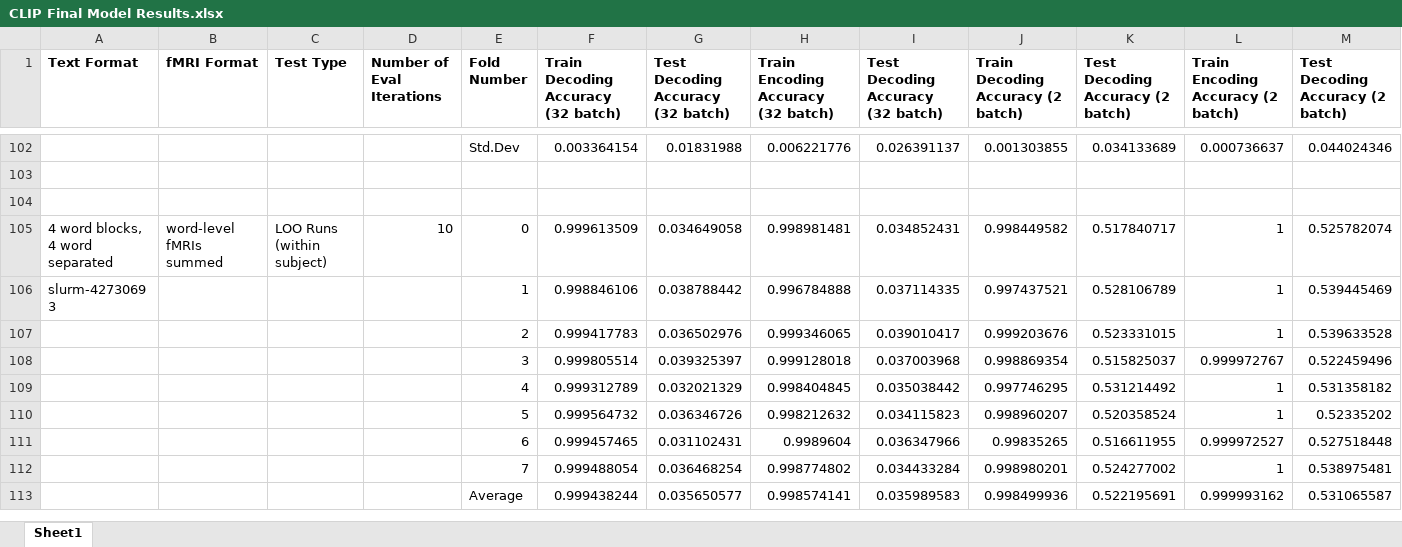
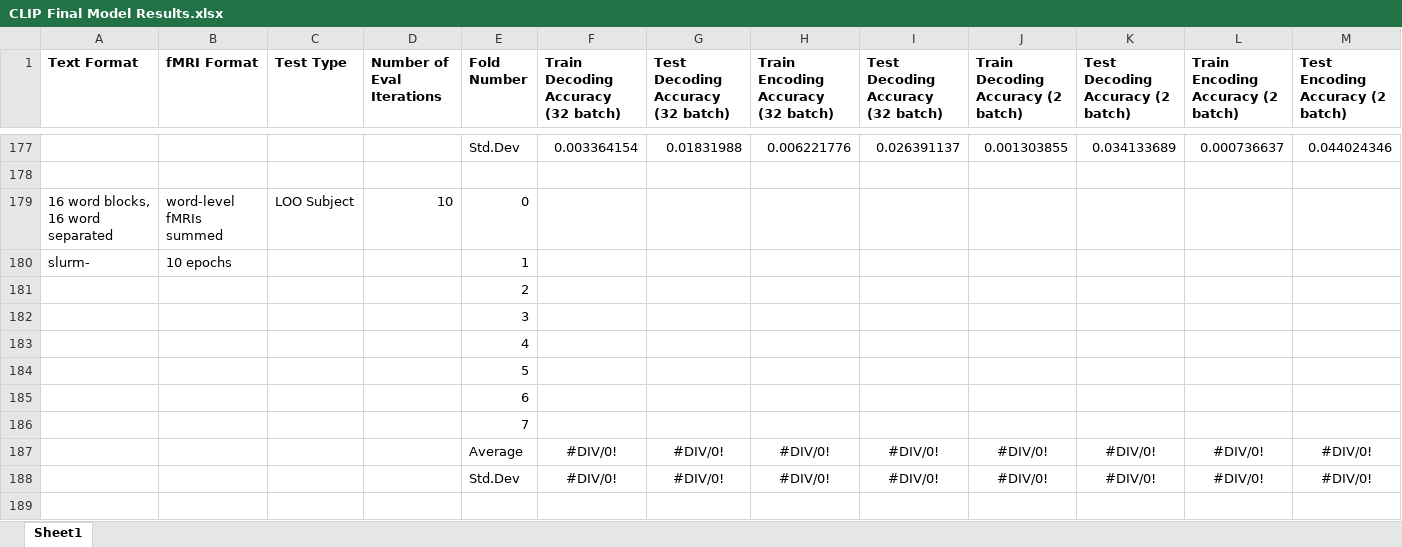
Before and after one commit to HarrisonFah/CMPUT624_Project, an Excel workbook: CLIP Final Model Results.xlsx, sheet Sheet1, drawn as a sheet; only a part is shown, gaps mark what is left out; the shorter side is filled out with more unchanged rows; values as stored, in another font and other column widths than the file's, no borders; the diff covers the shown part only; the diff names each change by its address in the sheet, - before the commit and + after, or states it on an @@ line.

```diff
--- a/CLIP Final Model Results.xlsx (sheet Sheet1)
+++ b/CLIP Final Model Results.xlsx (sheet Sheet1)
-M1: Test Decoding Accuracy (2 batch)
+M1: Test Encoding Accuracy (2 batch)
+row 179: 16 word blocks, 16 word separated | word-level fMRIs summed | LOO Subject | 10 | 0
+row 180: slurm- | 10 epochs |  |  | 1
+row 181:  |  |  |  | 2
+row 182:  |  |  |  | 3
+row 183:  |  |  |  | 4
+row 184:  |  |  |  | 5
+row 185:  |  |  |  | 6
+row 186:  |  |  |  | 7
+row 187:  |  |  |  | Average | #DIV/0! | #DIV/0! | #DIV/0! | #DIV/0! | #DIV/0! | #DIV/0! | #DIV/0! | #DIV/0!
+row 188:  |  |  |  | Std.Dev | #DIV/0! | #DIV/0! | #DIV/0! | #DIV/0! | #DIV/0! | #DIV/0! | #DIV/0! | #DIV/0!
+row 189: (empty)
```
Also changed, not shown: 92 added rows, 7 removed rows, 18 moved rows and 14 edited cells elsewhere in this sheet, formulas that keep their value, CLIP Model Results.xlsx, 1 other file.
